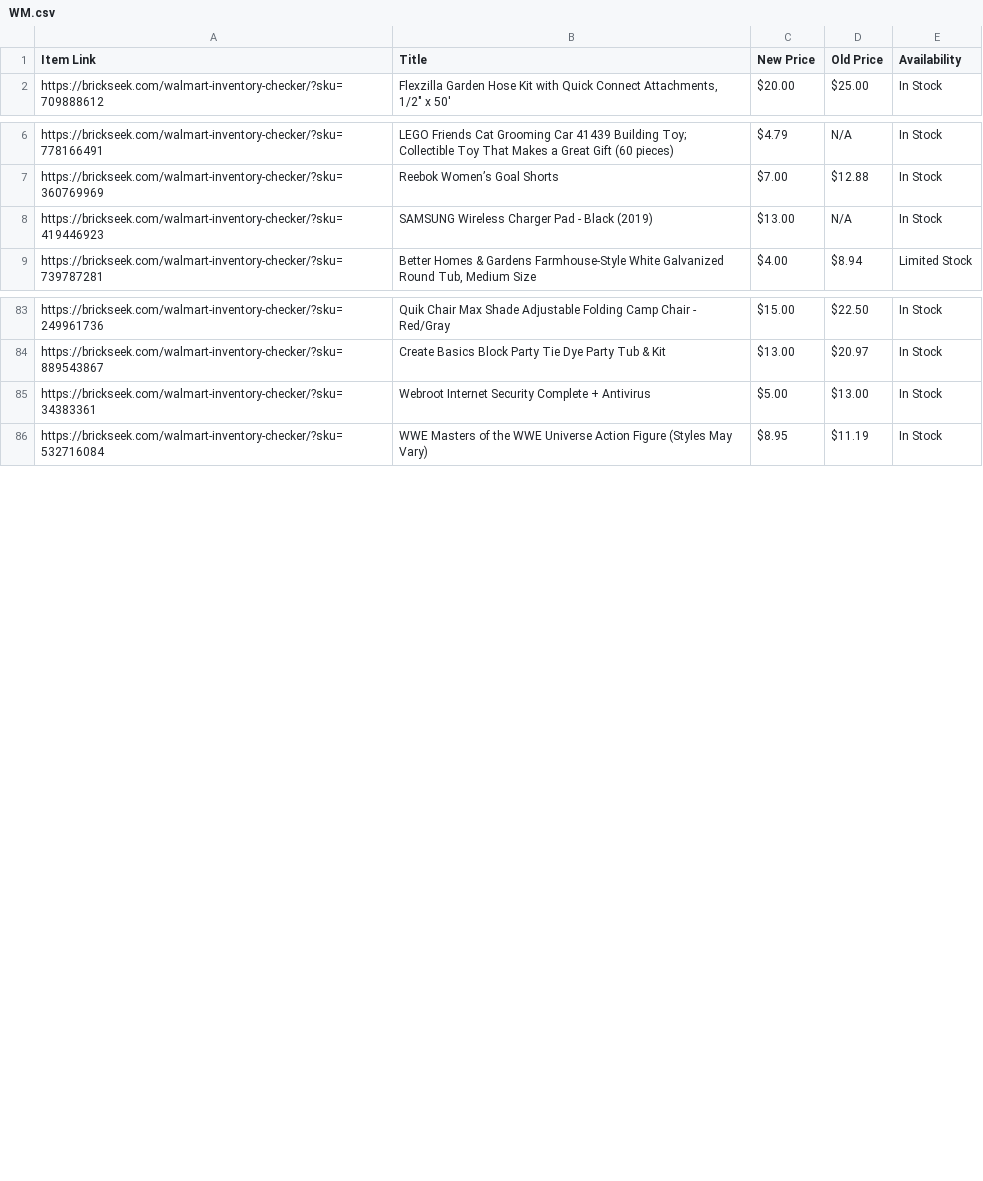
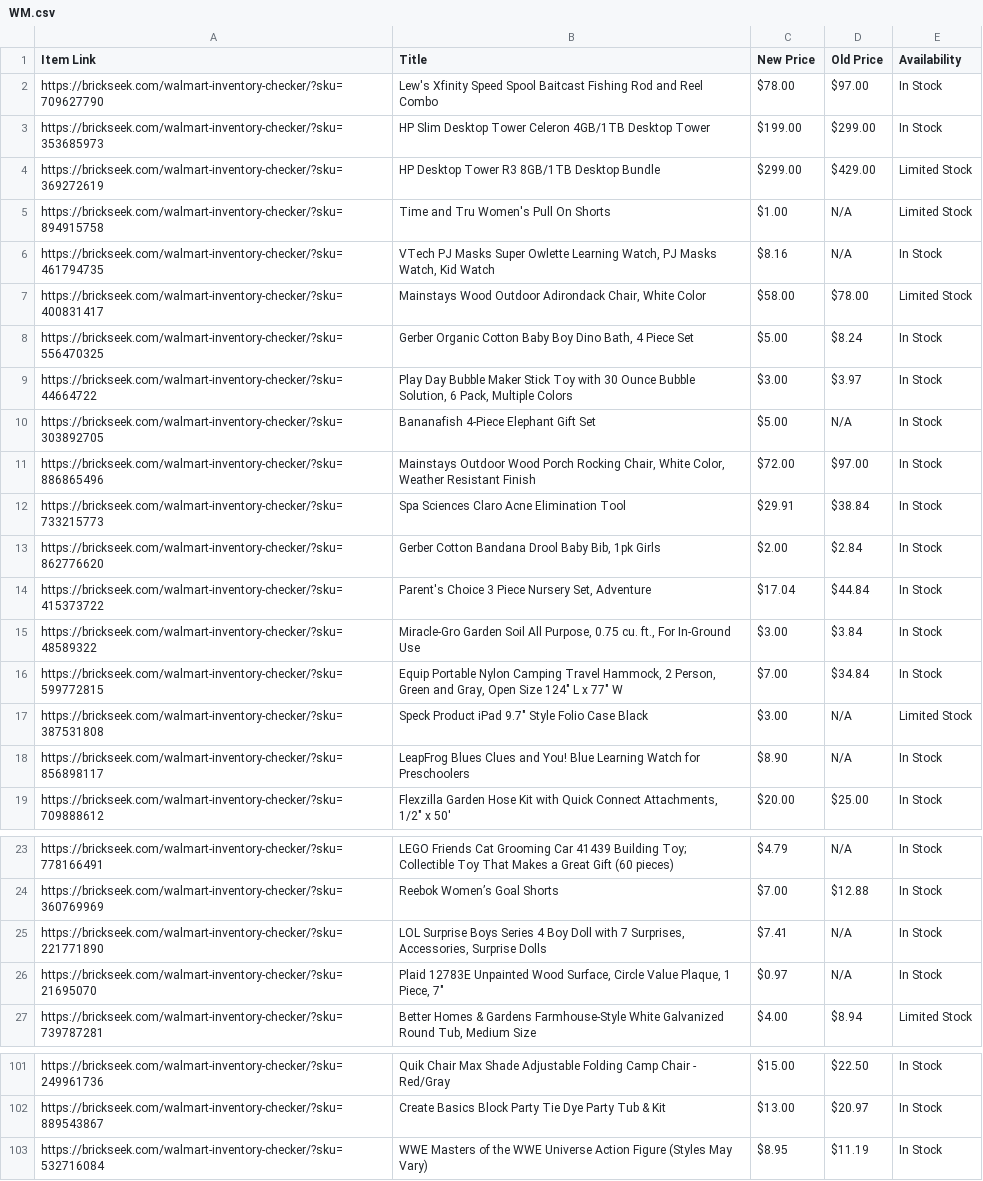
Before and after one commit to Professor42/brickseek, a CSV file: WM.csv, drawn as a sheet; only a part is shown, gaps mark what is left out; the diff covers the shown part only.

```diff
--- a/WM.csv
+++ b/WM.csv
@@ -1,2 +1,19 @@
 Item Link,Title,New Price,Old Price,Availability
+https://brickseek.com/walmart-inventory-checker/?sku=709627790,Lew's Xfinity Speed Spool Baitcast Fishing Rod and Reel Combo,$78.00,$97.00,In Stock
+https://brickseek.com/walmart-inventory-checker/?sku=353685973,HP Slim Desktop Tower Celeron 4GB/1TB Desktop Tower,$199.00,$299.00,In Stock
+https://brickseek.com/walmart-inventory-checker/?sku=369272619,HP Desktop Tower R3 8GB/1TB Desktop Bundle,$299.00,$429.00,Limited Stock
+https://brickseek.com/walmart-inventory-checker/?sku=894915758,Time and Tru Women's Pull On Shorts,$1.00,N/A,Limited Stock
+https://brickseek.com/walmart-inventory-checker/?sku=461794735,"VTech PJ Masks Super Owlette Learning Watch, PJ Masks Watch, Kid Watch",$8.16,N/A,In Stock
+https://brickseek.com/walmart-inventory-checker/?sku=400831417,"Mainstays Wood Outdoor Adirondack Chair, White Color",$58.00,$78.00,Limited Stock
+https://brickseek.com/walmart-inventory-checker/?sku=556470325,"Gerber Organic Cotton Baby Boy Dino Bath, 4 Piece Set",$5.00,$8.24,In Stock
+https://brickseek.com/walmart-inventory-checker/?sku=44664722,"Play Day Bubble Maker Stick Toy with 30 Ounce Bubble Solution, 6 Pack, Multiple Colors",$3.00,$3.97,In Stock
+https://brickseek.com/walmart-inventory-checker/?sku=303892705,Bananafish 4-Piece Elephant Gift Set,$5.00,N/A,In Stock
+https://brickseek.com/walmart-inventory-checker/?sku=886865496,"Mainstays Outdoor Wood Porch Rocking Chair, White Color, Weather Resistant Finish",$72.00,$97.00,In Stock
+https://brickseek.com/walmart-inventory-checker/?sku=733215773,Spa Sciences Claro Acne Elimination Tool,$29.91,$38.84,In Stock
+https://brickseek.com/walmart-inventory-checker/?sku=862776620,"Gerber Cotton Bandana Drool Baby Bib, 1pk Girls",$2.00,$2.84,In Stock
+https://brickseek.com/walmart-inventory-checker/?sku=415373722,"Parent's Choice 3 Piece Nursery Set, Adventure",$17.04,$44.84,In Stock
+https://brickseek.com/walmart-inventory-checker/?sku=48589322,"Miracle-Gro Garden Soil All Purpose, 0.75 cu. ft., For In-Ground Use",$3.00,$3.84,In Stock
+https://brickseek.com/walmart-inventory-checker/?sku=599772815,"Equip Portable Nylon Camping Travel Hammock, 2 Person, Green and Gray, Open Size 124"" L x 77"" W",$7.00,$34.84,In Stock
+https://brickseek.com/walmart-inventory-checker/?sku=387531808,"Speck Product iPad 9.7"" Style Folio Case Black",$3.00,N/A,Limited Stock
+https://brickseek.com/walmart-inventory-checker/?sku=856898117,LeapFrog Blues Clues and You! Blue Learning Watch for Preschoolers,$8.90,N/A,In Stock
 https://brickseek.com/walmart-inventory-checker/?sku=709888612,"Flexzilla Garden Hose Kit with Quick Connect Attachments, 1/2"" x 50'",$20.00,$25.00,In Stock
@@ -7,3 +24,4 @@ https://brickseek.com/walmart-inventory-checker/?sku=778166491,LEGO Friends Cat
 https://brickseek.com/walmart-inventory-checker/?sku=360769969,Reebok Women’s Goal Shorts,$7.00,$12.88,In Stock
-https://brickseek.com/walmart-inventory-checker/?sku=419446923,SAMSUNG Wireless Charger Pad - Black (2019),$13.00,N/A,In Stock
+https://brickseek.com/walmart-inventory-checker/?sku=221771890,"LOL Surprise Boys Series 4 Boy Doll with 7 Surprises, Accessories, Surprise Dolls",$7.41,N/A,In Stock
+https://brickseek.com/walmart-inventory-checker/?sku=21695070,"Plaid 12783E Unpainted Wood Surface, Circle Value Plaque, 1 Piece, 7""",$0.97,N/A,In Stock
 https://brickseek.com/walmart-inventory-checker/?sku=739787281,"Better Homes & Gardens Farmhouse-Style White Galvanized Round Tub, Medium Size",$4.00,$8.94,Limited Stock
@@ -84,3 +102,2 @@ https://brickseek.com/walmart-inventory-checker/?sku=249961736,Quik Chair Max Sh
 https://brickseek.com/walmart-inventory-checker/?sku=889543867,Create Basics Block Party Tie Dye Party Tub & Kit,$13.00,$20.97,In Stock
-https://brickseek.com/walmart-inventory-checker/?sku=34383361,Webroot Internet Security Complete + Antivirus,$5.00,$13.00,In Stock
 https://brickseek.com/walmart-inventory-checker/?sku=532716084,WWE Masters of the WWE Universe Action Figure (Styles May Vary),$8.95,$11.19,In Stock
```
Also changed, not shown: 8 removed rows elsewhere in this file.
